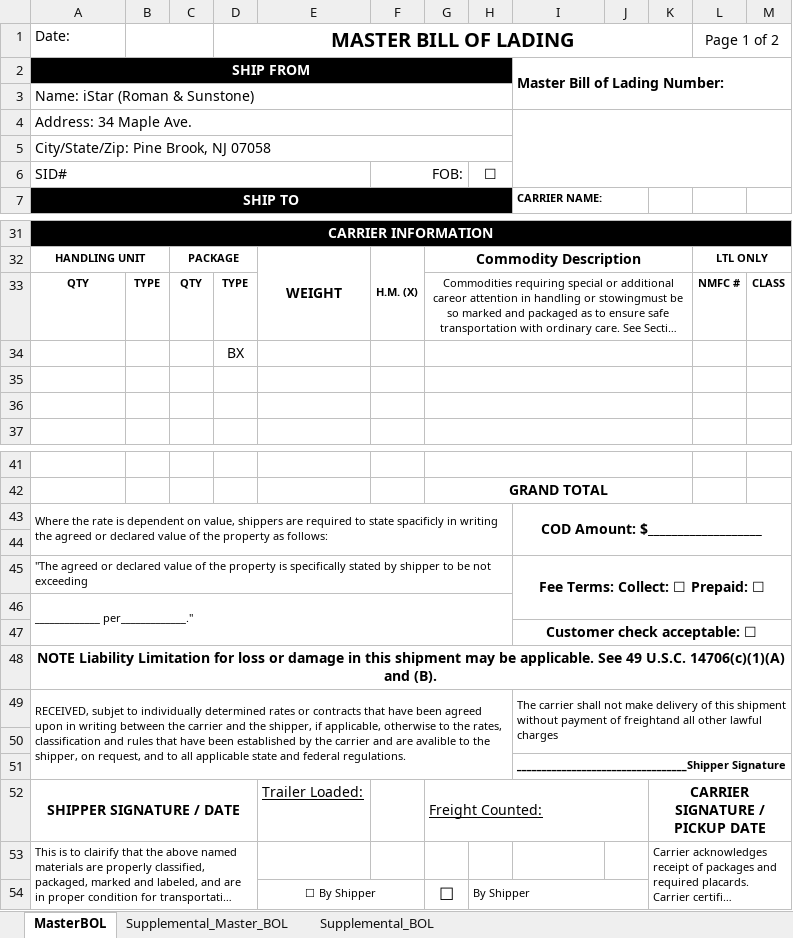
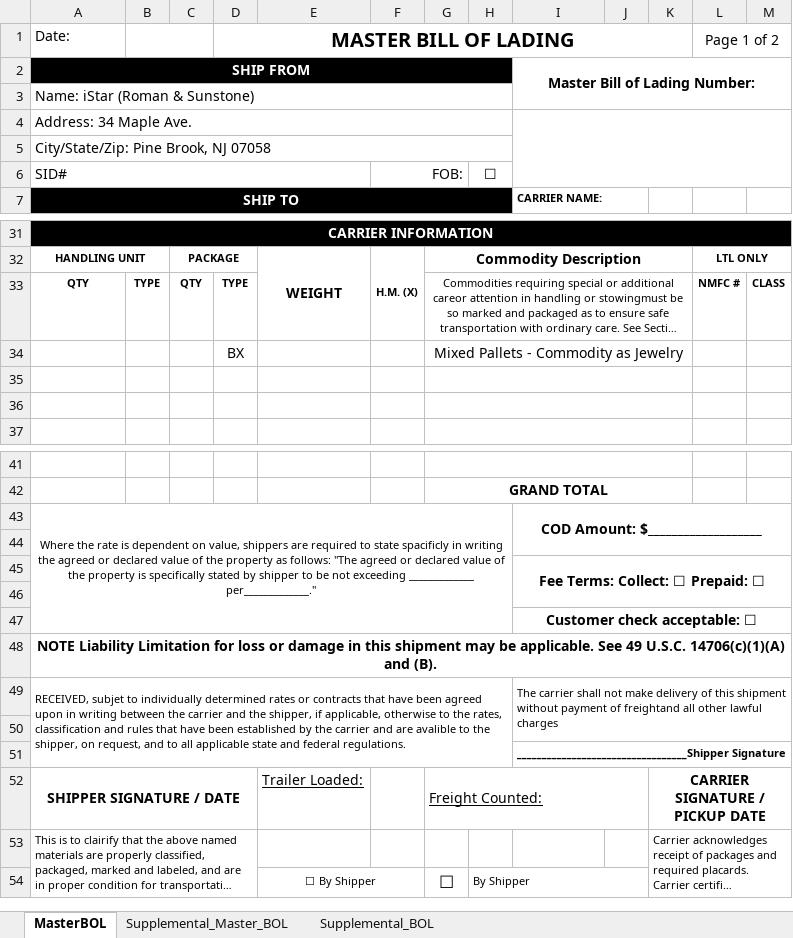
Before and after one commit to omnidox/Acumatica_Customizations_and_Packages, an Excel workbook: Istar_Development/Projects/BOL_Generation/Code/templates/BOL_Template.xlsx, sheet MasterBOL, drawn as a sheet; only a part is shown, gaps mark what is left out; long unchanged cells end in …; values as stored, in another font and other column widths than the file's, no borders; charts and pictures not drawn; the diff names each change by its address in the sheet, - before the commit and + after, or states it on an @@ line.

```diff
--- a/Istar_Development/Projects/BOL_Generation/Code/templates/BOL_Template.xlsx (sheet MasterBOL)
+++ b/Istar_Development/Projects/BOL_Generation/Code/templates/BOL_Template.xlsx (sheet MasterBOL)
-I2 alignment: left
+I2 alignment: center
-G34: (empty)
+G34: Mixed Pallets - Commodity as Jewelry
-A43 (Date:): …as follows:
+A43 (Date:): …as follows: "The agreed or declared value of the property is specifically stated by shipper to be not exceeding _____________ per_____________."
-A43 alignment: left
+A43 alignment: center
-A43:H44 merged
+A43:H47 merged
-A45 (Date:): "The agreed or declared value of the property is specifically stated by shipper to be not exceeding
+A45 (Date:): (empty)
-A45:H45 merged
-A46 (Date:): _____________ per_____________."
+A46 (Date:): (empty)
-A46:H47 merged
```
Also changed, not shown: sheet Supplemental_BOL, 6 other files.
